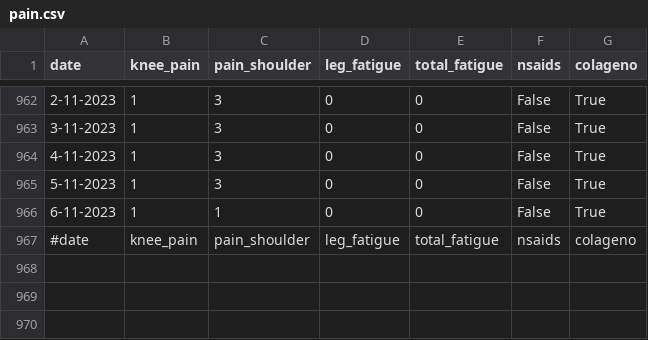
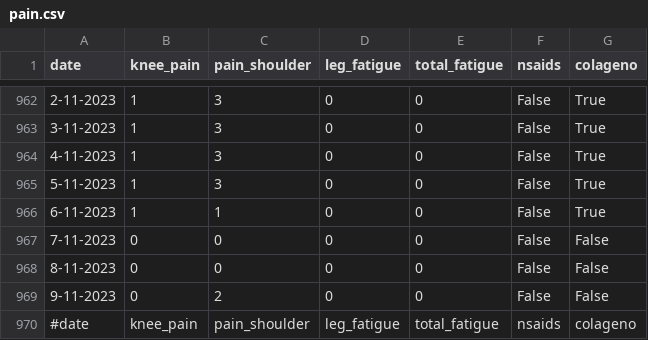
Before and after one commit to cmougan/knee, a CSV file: data/pain.csv, drawn as a sheet; only a part is shown, gaps mark what is left out; the diff names each change by its address in the sheet, - before the commit and + after, or states it on an @@ line.

```diff
--- a/data/pain.csv
+++ b/data/pain.csv
+row 967: 7-11-2023 | 0 | 0 | 0 | 0 | False | False
+row 968: 8-11-2023 | 0 | 0 | 0 | 0 | False | False
+row 969: 9-11-2023 | 0 | 2 | 0 | 0 | False | False
```
Also changed, not shown: data/ecs.csv, data/sport.csv.
